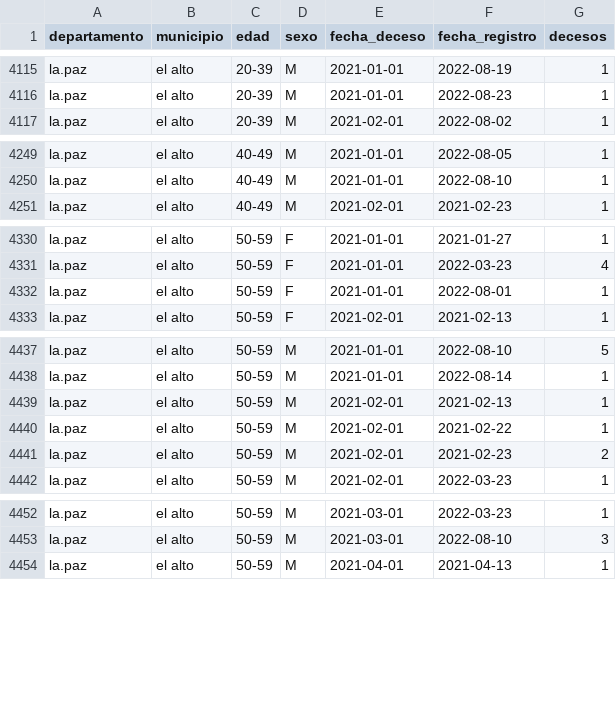
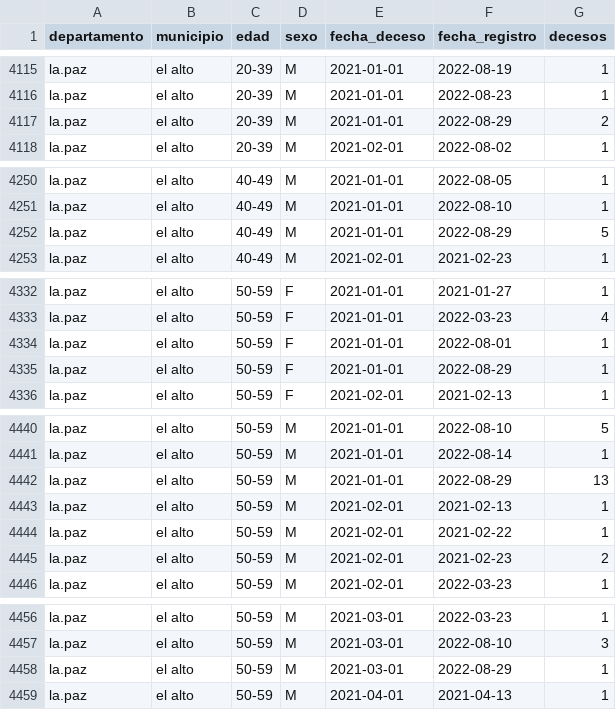
Before and after one commit to sociedatos/bo-mortalidad, a CSV file: hechos.vitales.covid.csv, drawn as a sheet; only a part is shown, gaps mark what is left out; the diff covers the shown part only; the diff names each change by its address in the sheet, - before the commit and + after, or states it on an @@ line.

Commit message:
[ci] actualización siahv covid

```diff
--- a/hechos.vitales.covid.csv
+++ b/hechos.vitales.covid.csv
+row 4117: la.paz | el alto | 20-39 | M | 2021-01-01 | 2022-08-29 | 2
+row 4252: la.paz | el alto | 40-49 | M | 2021-01-01 | 2022-08-29 | 5
+row 4335: la.paz | el alto | 50-59 | F | 2021-01-01 | 2022-08-29 | 1
+row 4442: la.paz | el alto | 50-59 | M | 2021-01-01 | 2022-08-29 | 13
+row 4458: la.paz | el alto | 50-59 | M | 2021-03-01 | 2022-08-29 | 1
```
Also changed, not shown: 10 added rows elsewhere in this file.
